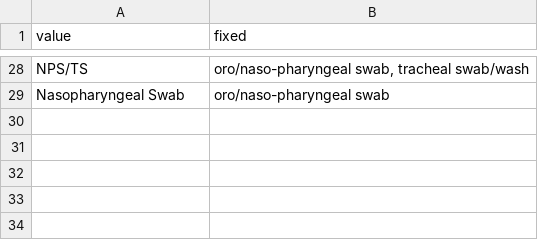
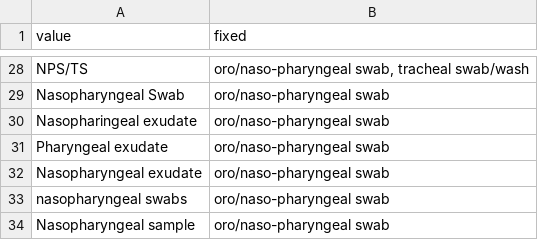
Before and after one commit to clauw87/virusbeacon, a CSV file: harmonization/sample_source_dict.csv, drawn as a sheet; only a part is shown, gaps mark what is left out; the diff names each change by its address in the sheet, - before the commit and + after, or states it on an @@ line.

```diff
--- a/harmonization/sample_source_dict.csv
+++ b/harmonization/sample_source_dict.csv
+row 30: Nasopharingeal exudate | oro/naso-pharyngeal swab
+row 31: Pharyngeal exudate | oro/naso-pharyngeal swab
+row 32: Nasopharyngeal exudate | oro/naso-pharyngeal swab
+row 33: nasopharyngeal swabs | oro/naso-pharyngeal swab
+row 34: Nasopharyngeal sample | oro/naso-pharyngeal swab
```
Also changed, not shown: 5 other files.
